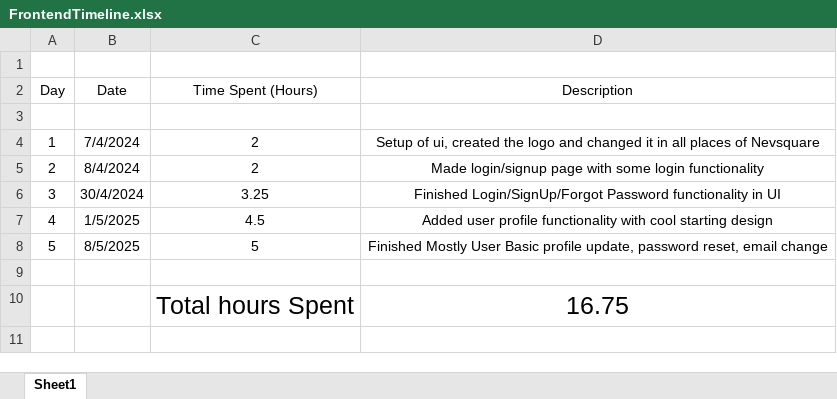
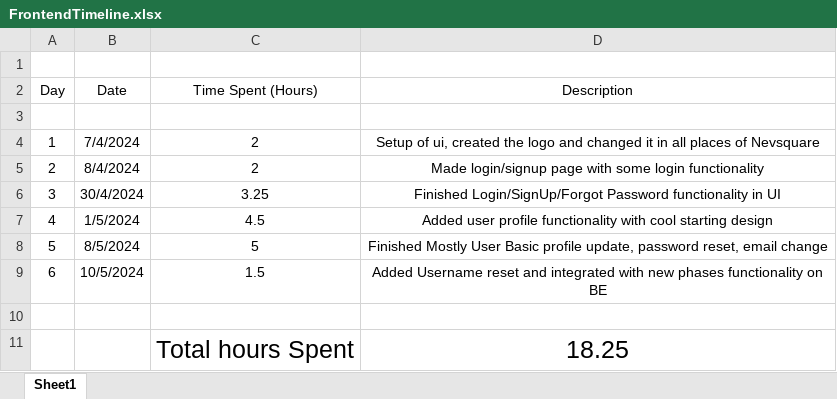
Before and after one commit to AlexandruOlteanu/SwapIt, an Excel workbook: files/documentation/FrontendTimeline.xlsx, sheet Sheet1, drawn as a sheet; values as stored, in another font and other column widths than the file's, no borders; addresses are those after the commit; the diff names each change by its address in the sheet, - before the commit and + after, or states it on an @@ line.

Commit message:
added username reset + integration with new phases process for security operations + changed jwtToken construction

```diff
--- a/files/documentation/FrontendTimeline.xlsx (sheet Sheet1)
+++ b/files/documentation/FrontendTimeline.xlsx (sheet Sheet1)
-B7 (Date): 1/5/2025
+B7 (Date): 1/5/2024
-B8 (Date): 8/5/2025
+B8 (Date): 8/5/2024
+row 9: 6 | 10/5/2024 | 1.5 | Added Username reset and integrated with new phases functionality on BE
-D11 (Description): 16.75
+D11 (Description): 18.25
```
Also changed, not shown: files/documentation/BackendTimeline.xlsx, files/documentation/Frontend Functionalities.xlsx, 38 other files.
